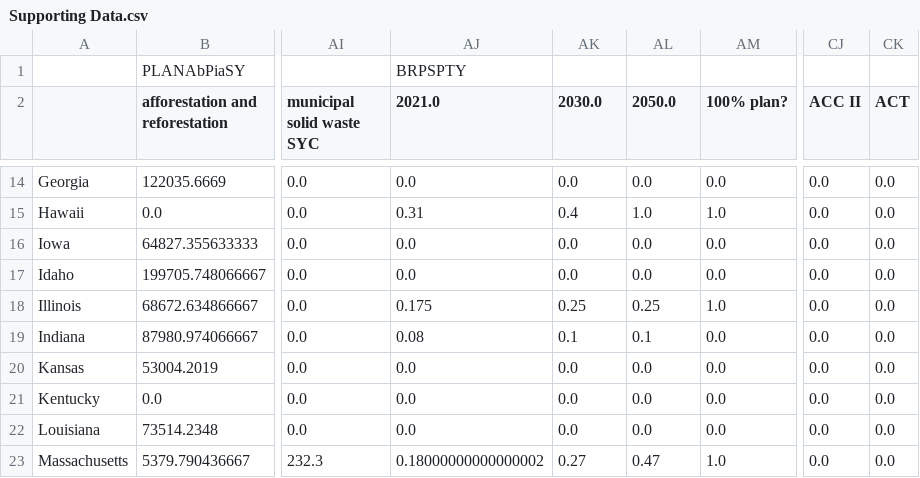
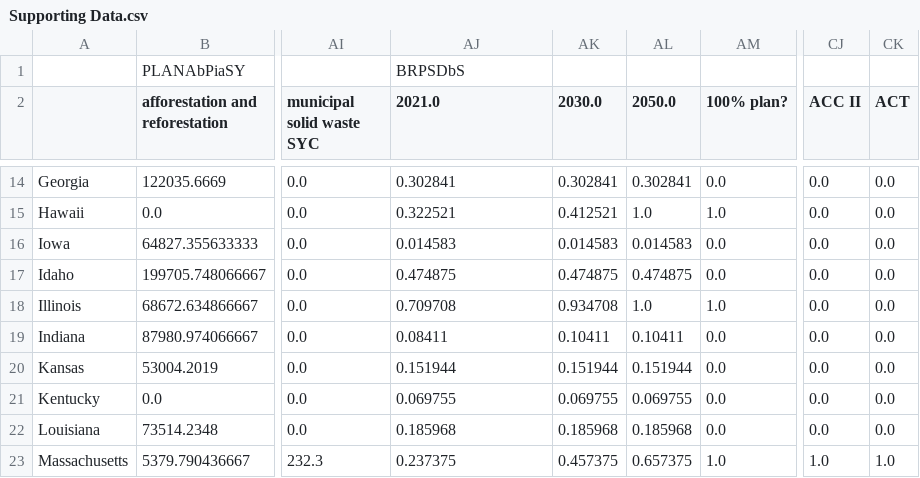
Before and after one commit to EnergyInnovation/eps-newjersey, a CSV file: InputData/webappdata/Supporting Data.csv, drawn as a sheet; only a part is shown, gaps mark what is left out; the diff covers the shown part only; the diff names each change by its address in the sheet, - before the commit and + after, or states it on an @@ line.

```diff
--- a/InputData/webappdata/Supporting Data.csv
+++ b/InputData/webappdata/Supporting Data.csv
-AJ1 (2021.0): BRPSPTY
+AJ1 (2021.0): BRPSDbS
-AJ14 (2021.0): 0.0
+AJ14 (2021.0): 0.302841
-AK14 (2030.0): 0.0
+AK14 (2030.0): 0.302841
-AL14 (2050.0): 0.0
+AL14 (2050.0): 0.302841
-AJ15 (2021.0): 0.31
+AJ15 (2021.0): 0.322521
-AK15 (2030.0): 0.4
+AK15 (2030.0): 0.412521
-AJ16 (2021.0): 0.0
+AJ16 (2021.0): 0.014583
-AK16 (2030.0): 0.0
+AK16 (2030.0): 0.014583
-AL16 (2050.0): 0.0
+AL16 (2050.0): 0.014583
-AJ17 (2021.0): 0.0
+AJ17 (2021.0): 0.474875
-AK17 (2030.0): 0.0
+AK17 (2030.0): 0.474875
-AL17 (2050.0): 0.0
+AL17 (2050.0): 0.474875
-AJ18 (2021.0): 0.175
+AJ18 (2021.0): 0.709708
-AK18 (2030.0): 0.25
+AK18 (2030.0): 0.934708
-AL18 (2050.0): 0.25
+AL18 (2050.0): 1.0
-AJ19 (2021.0): 0.08
+AJ19 (2021.0): 0.08411
-AK19 (2030.0): 0.1
+AK19 (2030.0): 0.10411
-AL19 (2050.0): 0.1
+AL19 (2050.0): 0.10411
-AJ20 (2021.0): 0.0
+AJ20 (2021.0): 0.151944
-AK20 (2030.0): 0.0
+AK20 (2030.0): 0.151944
-AL20 (2050.0): 0.0
+AL20 (2050.0): 0.151944
-AJ21 (2021.0): 0.0
+AJ21 (2021.0): 0.069755
-AK21 (2030.0): 0.0
+AK21 (2030.0): 0.069755
-AL21 (2050.0): 0.0
+AL21 (2050.0): 0.069755
-AJ22 (2021.0): 0.0
+AJ22 (2021.0): 0.185968
-AK22 (2030.0): 0.0
+AK22 (2030.0): 0.185968
-AL22 (2050.0): 0.0
+AL22 (2050.0): 0.185968
-AJ23 (2021.0): 0.18000000000000002
+AJ23 (2021.0): 0.237375
-AK23 (2030.0): 0.27
+AK23 (2030.0): 0.457375
-AL23 (2050.0): 0.47
+AL23 (2050.0): 0.657375
-CJ23 (ACC II): 0.0
+CJ23 (ACC II): 1.0
-CK23 (ACT): 0.0
+CK23 (ACT): 1.0
```
Also changed, not shown: 135 edited cells elsewhere in this file, InputData/indst/BIFUbC/BIFUbC-LPG-propane-or-butane.csv, InputData/indst/BIFUbC/BIFUbC-petroleum-diesel.csv, 5 other files.
